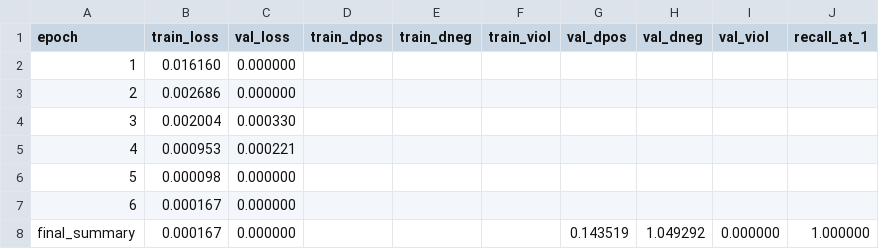
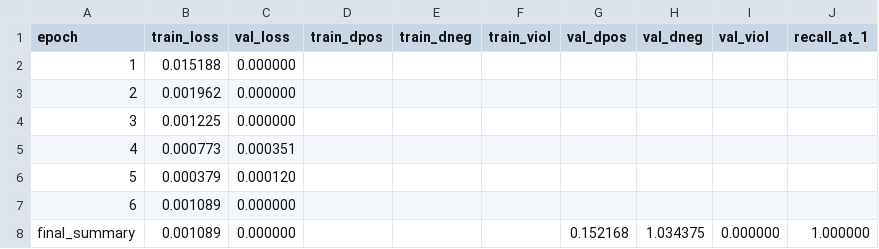
Before and after one commit to msoltanpour/foqus-ml-task, a CSV file: report/exp1/task3_curves.csv, drawn as a sheet.

```diff
--- a/report/exp1/task3_curves.csv
+++ b/report/exp1/task3_curves.csv
@@ -1,8 +1,8 @@
 epoch,train_loss,val_loss,train_dpos,train_dneg,train_viol,val_dpos,val_dneg,val_viol,recall_at_1
-1,0.016160,0.000000,,,,,,,
-2,0.002686,0.000000,,,,,,,
-3,0.002004,0.000330,,,,,,,
-4,0.000953,0.000221,,,,,,,
-5,0.000098,0.000000,,,,,,,
-6,0.000167,0.000000,,,,,,,
-final_summary,0.000167,0.000000,,,,0.143519,1.049292,0.000000,1.000000
+1,0.015188,0.000000,,,,,,,
+2,0.001962,0.000000,,,,,,,
+3,0.001225,0.000000,,,,,,,
+4,0.000773,0.000351,,,,,,,
+5,0.000379,0.000120,,,,,,,
+6,0.001089,0.000000,,,,,,,
+final_summary,0.001089,0.000000,,,,0.152168,1.034375,0.000000,1.000000
```
Also changed, not shown: 6 other files.
